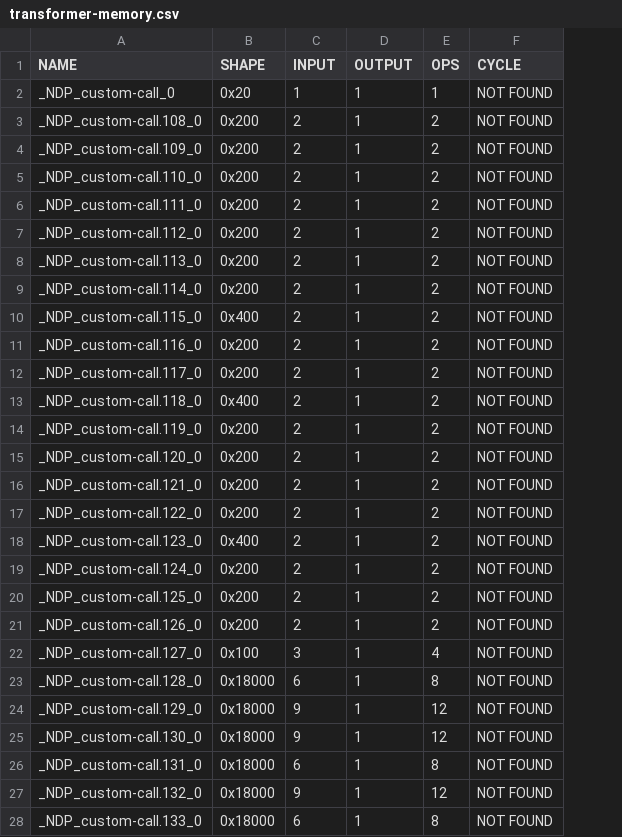
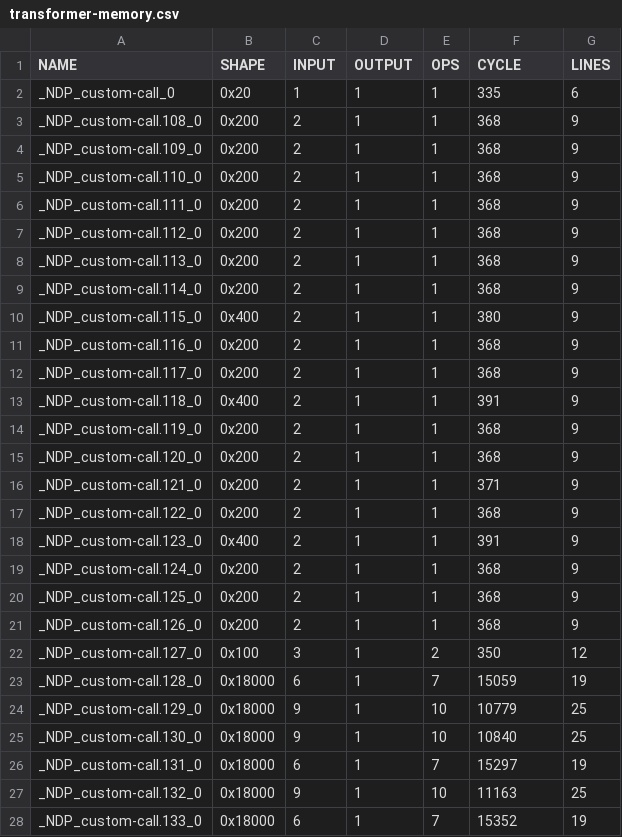
Before and after one commit to JueonPark/NdpxKernelExperiment, a CSV file: csv_files/transformer-memory.csv, drawn as a sheet; only a part is shown; the diff covers the shown part only; the diff names each change by its address in the sheet, - before the commit and + after, or states it on an @@ line.

```diff
--- a/csv_files/transformer-memory.csv
+++ b/csv_files/transformer-memory.csv
+column G (LINES), rows 2-28: 6 | 9 | 9 | 9 | 9 | 9 | 9 | 9 | 9 | 9 | 9 | 9 | 9 | 9 | 9 | 9 | 9 | 9 | 9 | 9 | 12 | 19 | 25 | 25 | 19 | 25 | 19
-F2 (CYCLE): NOT FOUND
+F2 (CYCLE): 335
-E3:E21 (OPS): 2
+E3:E21 (OPS): 1
-F3:F9 (CYCLE): NOT FOUND
+F3:F9 (CYCLE): 368
-F10 (CYCLE): NOT FOUND
+F10 (CYCLE): 380
-F11:F12 (CYCLE): NOT FOUND
+F11:F12 (CYCLE): 368
-F13 (CYCLE): NOT FOUND
+F13 (CYCLE): 391
-F14:F15 (CYCLE): NOT FOUND
+F14:F15 (CYCLE): 368
-F16 (CYCLE): NOT FOUND
+F16 (CYCLE): 371
-F17 (CYCLE): NOT FOUND
+F17 (CYCLE): 368
-F18 (CYCLE): NOT FOUND
+F18 (CYCLE): 391
-F19:F21 (CYCLE): NOT FOUND
+F19:F21 (CYCLE): 368
-E22 (OPS): 4
+E22 (OPS): 2
-F22 (CYCLE): NOT FOUND
+F22 (CYCLE): 350
-E23 (OPS): 8
+E23 (OPS): 7
-F23 (CYCLE): NOT FOUND
+F23 (CYCLE): 15059
-E24:E25 (OPS): 12
+E24:E25 (OPS): 10
-F24 (CYCLE): NOT FOUND
+F24 (CYCLE): 10779
-F25 (CYCLE): NOT FOUND
+F25 (CYCLE): 10840
-E26 (OPS): 8
+E26 (OPS): 7
-F26 (CYCLE): NOT FOUND
+F26 (CYCLE): 15297
-E27 (OPS): 12
+E27 (OPS): 10
-F27 (CYCLE): NOT FOUND
+F27 (CYCLE): 11163
-E28 (OPS): 8
+E28 (OPS): 7
-F28 (CYCLE): NOT FOUND
+F28 (CYCLE): 15352
```
Also changed, not shown: 132 edited cells elsewhere in this file, csv_files/bert-allopt.csv, csv_files/bert-memory.csv, 14 other files.
